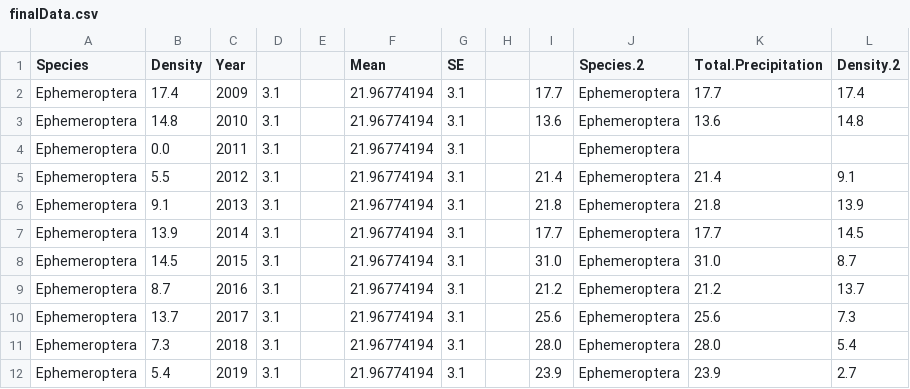
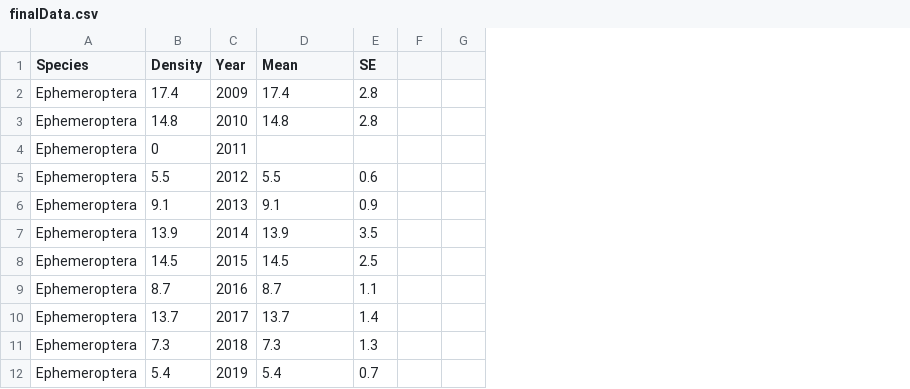
Before and after one commit to aplanting1/BIO1007A, a CSV file: BIO1007A_Data/finalData.csv, drawn as a sheet; only a part is shown; removed rows and columns are numbered as before the commit, all else as after; the diff covers the shown part only; the diff names each change by its address in the sheet, - before the commit and + after, or states it on an @@ line.

```diff
--- a/BIO1007A_Data/finalData.csv
+++ b/BIO1007A_Data/finalData.csv
-column D, rows 2-12: all 3.1
-column E, empty
-column H, empty
-column I, rows 2-12: 17.7 | 13.6 |  | 21.4 | 21.8 | 17.7 | 31.0 | 21.2 | 25.6 | 28.0 | 23.9
-column J (Species.2), rows 2-12: all Ephemeroptera
-column K (Total.Precipitation), rows 2-12: 17.7 | 13.6 |  | 21.4 | 21.8 | 17.7 | 31.0 | 21.2 | 25.6 | 28.0 | 23.9
-column L (Density.2), rows 2-12: 17.4 | 14.8 |  | 9.1 | 13.9 | 14.5 | 8.7 | 13.7 | 7.3 | 5.4 | 2.7
+column F, empty
+column G, empty
-D2 (Mean): 21.96774194
+D2 (Mean): 17.4
-E2:E3 (SE): 3.1
+E2:E3 (SE): 2.8
-D3 (Mean): 21.96774194
+D3 (Mean): 14.8
-B4 (Density): 0.0
+B4 (Density): 0
-D4 (Mean): 21.96774194
+D4 (Mean): (empty)
-E4 (SE): 3.1
+E4 (SE): (empty)
-D5 (Mean): 21.96774194
+D5 (Mean): 5.5
-E5 (SE): 3.1
+E5 (SE): 0.6
-D6 (Mean): 21.96774194
+D6 (Mean): 9.1
-E6 (SE): 3.1
+E6 (SE): 0.9
-D7 (Mean): 21.96774194
+D7 (Mean): 13.9
-E7 (SE): 3.1
+E7 (SE): 3.5
-D8 (Mean): 21.96774194
+D8 (Mean): 14.5
-E8 (SE): 3.1
+E8 (SE): 2.5
-D9 (Mean): 21.96774194
+D9 (Mean): 8.7
-E9 (SE): 3.1
+E9 (SE): 1.1
-D10 (Mean): 21.96774194
+D10 (Mean): 13.7
-E10 (SE): 3.1
+E10 (SE): 1.4
-D11 (Mean): 21.96774194
+D11 (Mean): 7.3
-E11 (SE): 3.1
+E11 (SE): 1.3
-D12 (Mean): 21.96774194
+D12 (Mean): 5.4
-E12 (SE): 3.1
+E12 (SE): 0.7
```
Also changed, not shown: 69 edited cells elsewhere in this file, 2 other files.
